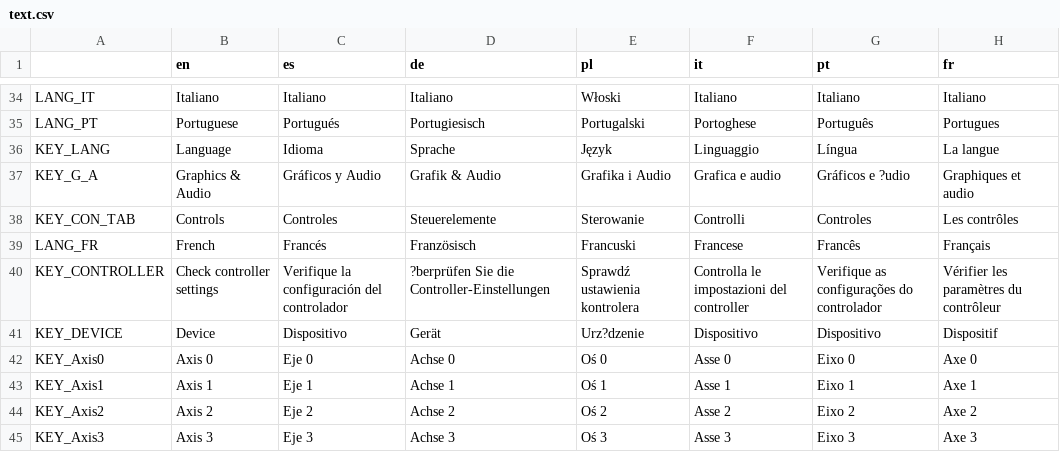
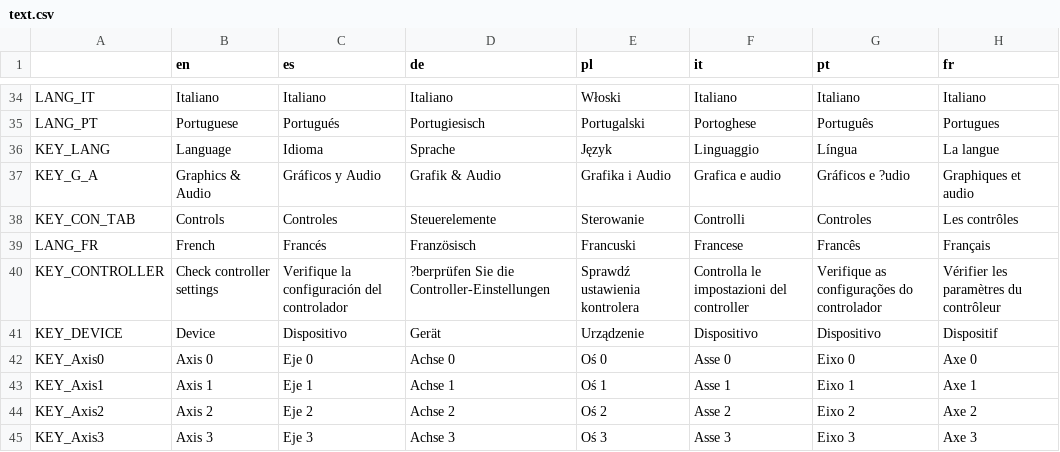
Before and after one commit to abinczyk/pixel-zone-master, a CSV file: translations/text.csv, drawn as a sheet; only a part is shown, gaps mark what is left out.

```diff
--- a/translations/text.csv
+++ b/translations/text.csv
@@ -75,3 +75,3 @@ LANG_FR,French,Francés,Französisch,Francuski,Francese,Francês,Français
 KEY_CONTROLLER,Check controller settings,Verifique la configuración del controlador,?berprüfen Sie die Controller-Einstellungen,Sprawdź ustawienia kontrolera,Controlla le impostazioni del controller,Verifique as configurações do controlador,Vérifier les paramètres du contrôleur
-KEY_DEVICE,Device,Dispositivo,Gerät,Urz?dzenie,Dispositivo,Dispositivo,Dispositif
+KEY_DEVICE,Device,Dispositivo,Gerät,Urządzenie,Dispositivo,Dispositivo,Dispositif
 KEY_Axis0,Axis 0,Eje 0,Achse 0,Oś 0,Asse 0,Eixo 0,Axe 0
```
Also changed, not shown: 48 other files.
